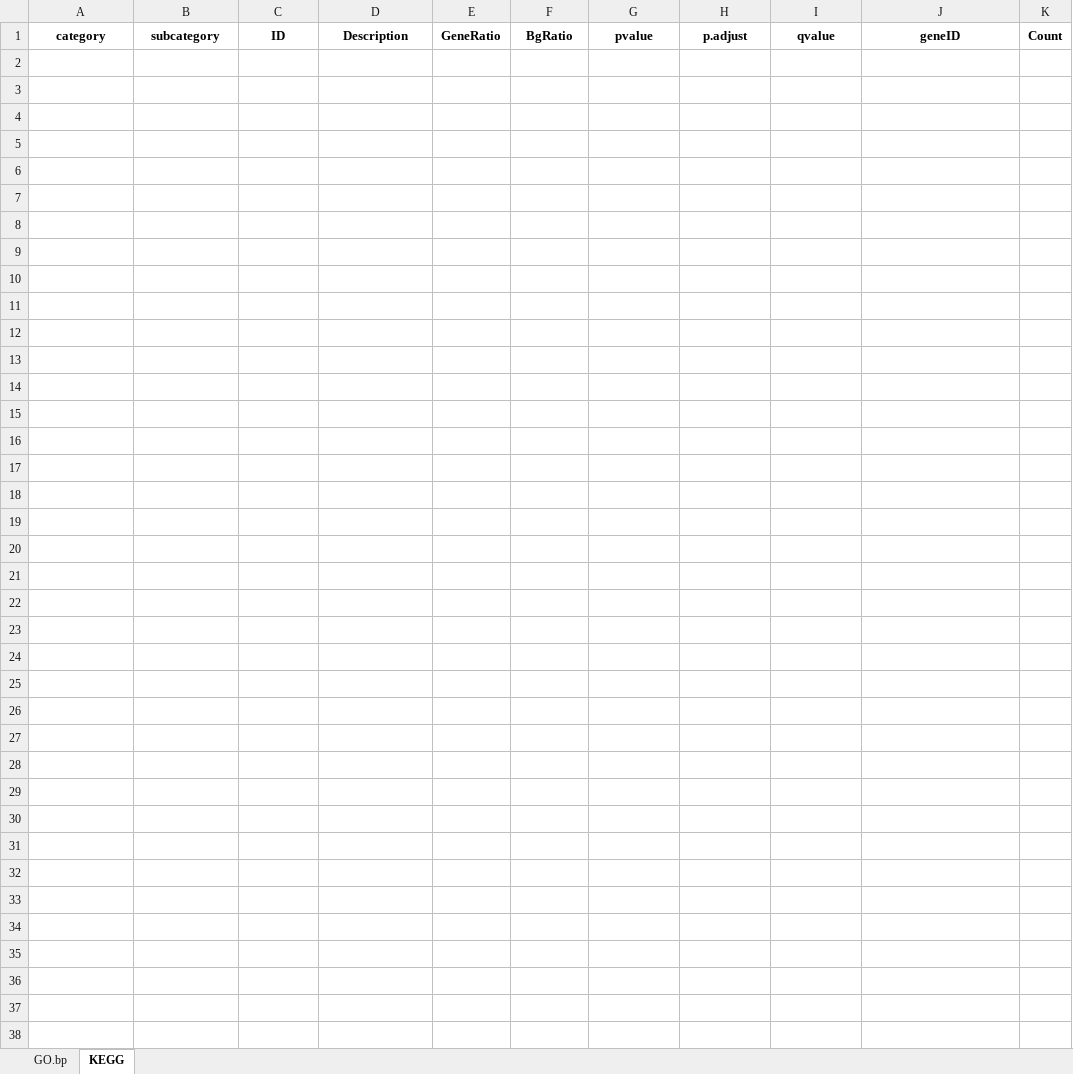
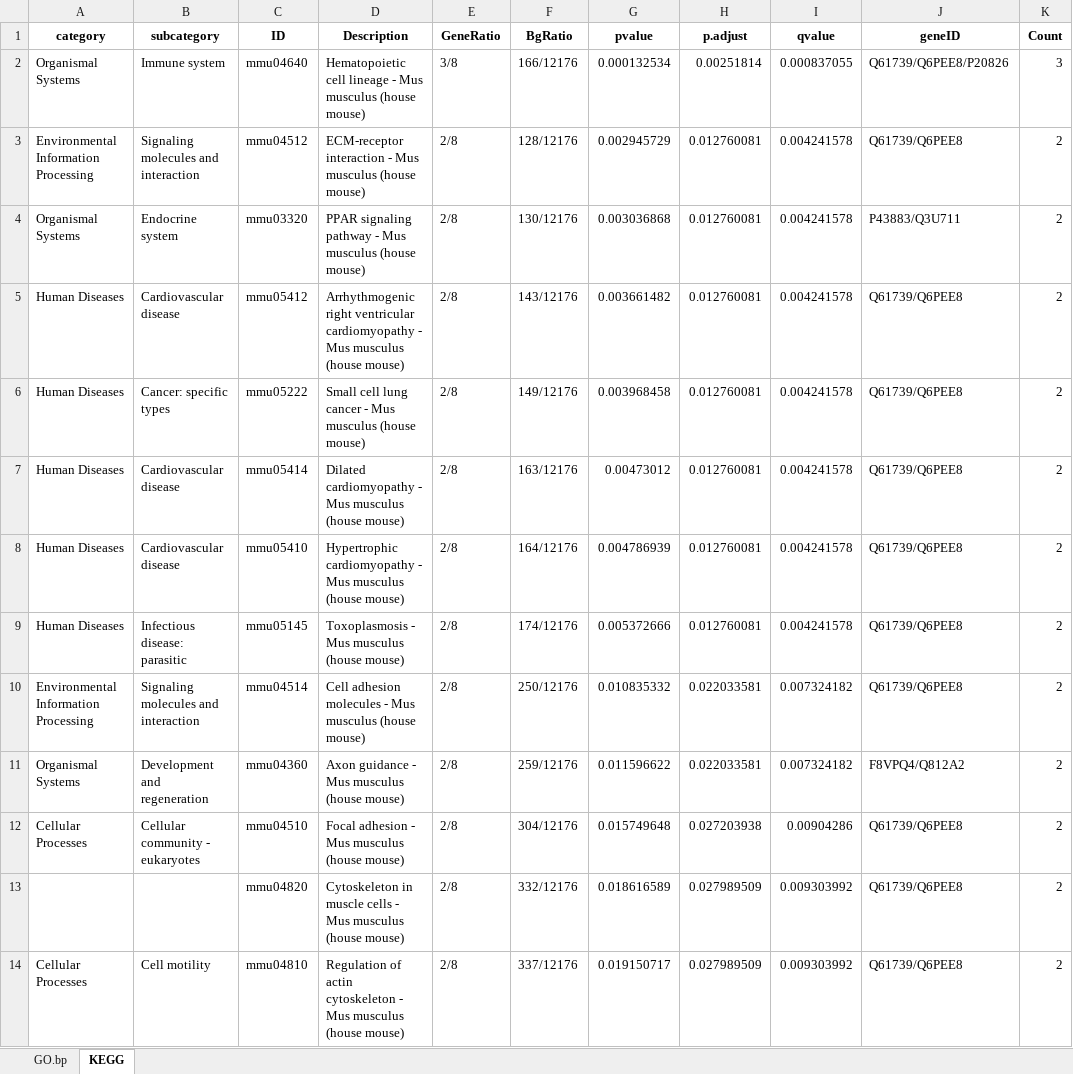
Before and after one commit to EDCLabNJIT/FollicleSCseq, an Excel workbook: data/GC-Mural_0.05_0.3-.xlsx, sheet KEGG, drawn as a sheet; values as stored, in another font and other column widths than the file's, no borders; the diff names each change by its address in the sheet, - before the commit and + after, or states it on an @@ line.

```diff
--- a/data/GC-Mural_0.05_0.3-.xlsx (sheet KEGG)
+++ b/data/GC-Mural_0.05_0.3-.xlsx (sheet KEGG)
+row 2: Organismal Systems | Immune system | mmu04640 | Hematopoietic cell lineage - Mus musculus (house mouse) | 3/8 | 166/12176 | 0.000132534 | 0.00251814 | 0.000837055 | Q61739/Q6PEE8/P20826 | 3
+row 3: Environmental Information Processing | Signaling molecules and interaction | mmu04512 | ECM-receptor interaction - Mus musculus (house mouse) | 2/8 | 128/12176 | 0.002945729 | 0.012760081 | 0.004241578 | Q61739/Q6PEE8 | 2
+row 4: Organismal Systems | Endocrine system | mmu03320 | PPAR signaling pathway - Mus musculus (house mouse) | 2/8 | 130/12176 | 0.003036868 | 0.012760081 | 0.004241578 | P43883/Q3U711 | 2
+row 5: Human Diseases | Cardiovascular disease | mmu05412 | Arrhythmogenic right ventricular cardiomyopathy - Mus musculus (house mouse) | 2/8 | 143/12176 | 0.003661482 | 0.012760081 | 0.004241578 | Q61739/Q6PEE8 | 2
+row 6: Human Diseases | Cancer: specific types | mmu05222 | Small cell lung cancer - Mus musculus (house mouse) | 2/8 | 149/12176 | 0.003968458 | 0.012760081 | 0.004241578 | Q61739/Q6PEE8 | 2
+row 7: Human Diseases | Cardiovascular disease | mmu05414 | Dilated cardiomyopathy - Mus musculus (house mouse) | 2/8 | 163/12176 | 0.00473012 | 0.012760081 | 0.004241578 | Q61739/Q6PEE8 | 2
+row 8: Human Diseases | Cardiovascular disease | mmu05410 | Hypertrophic cardiomyopathy - Mus musculus (house mouse) | 2/8 | 164/12176 | 0.004786939 | 0.012760081 | 0.004241578 | Q61739/Q6PEE8 | 2
+row 9: Human Diseases | Infectious disease: parasitic | mmu05145 | Toxoplasmosis - Mus musculus (house mouse) | 2/8 | 174/12176 | 0.005372666 | 0.012760081 | 0.004241578 | Q61739/Q6PEE8 | 2
+row 10: Environmental Information Processing | Signaling molecules and interaction | mmu04514 | Cell adhesion molecules - Mus musculus (house mouse) | 2/8 | 250/12176 | 0.010835332 | 0.022033581 | 0.007324182 | Q61739/Q6PEE8 | 2
+row 11: Organismal Systems | Development and regeneration | mmu04360 | Axon guidance - Mus musculus (house mouse) | 2/8 | 259/12176 | 0.011596622 | 0.022033581 | 0.007324182 | F8VPQ4/Q812A2 | 2
+row 12: Cellular Processes | Cellular community - eukaryotes | mmu04510 | Focal adhesion - Mus musculus (house mouse) | 2/8 | 304/12176 | 0.015749648 | 0.027203938 | 0.00904286 | Q61739/Q6PEE8 | 2
+row 13:  |  | mmu04820 | Cytoskeleton in muscle cells - Mus musculus (house mouse) | 2/8 | 332/12176 | 0.018616589 | 0.027989509 | 0.009303992 | Q61739/Q6PEE8 | 2
+row 14: Cellular Processes | Cell motility | mmu04810 | Regulation of actin cytoskeleton - Mus musculus (house mouse) | 2/8 | 337/12176 | 0.019150717 | 0.027989509 | 0.009303992 | Q61739/Q6PEE8 | 2
```
Also changed, not shown: sheet GO.bp, data/GC-Mural_0.05_0+.xlsx, data/GC-Mural_0.05_0-.xlsx, 34 other files.
